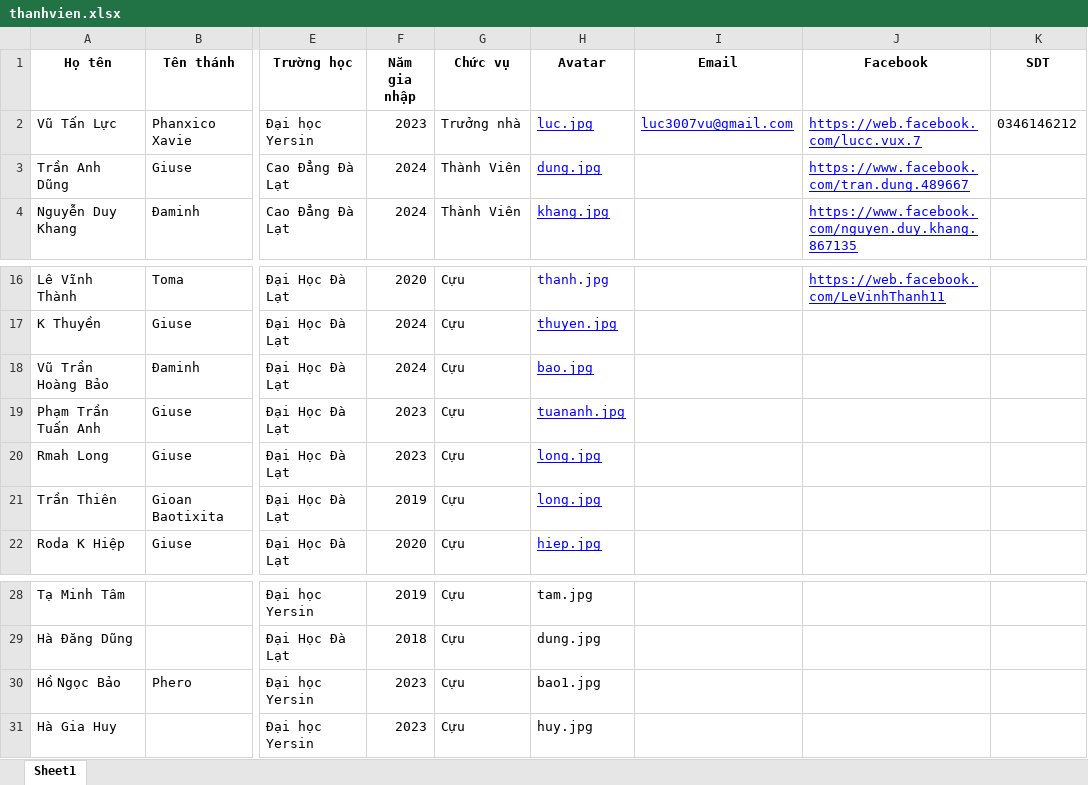
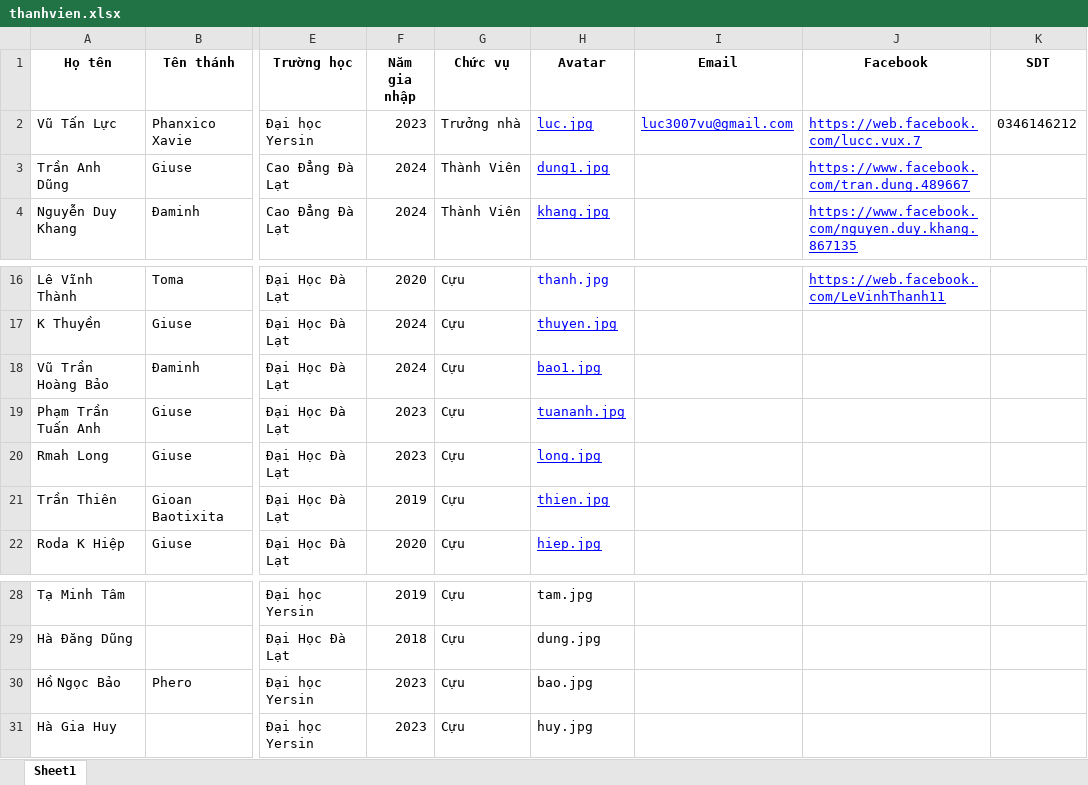
Before and after one commit to CaoNguyenHoang/LXBC, an Excel workbook: thanhvien.xlsx, sheet Sheet1, drawn as a sheet; only a part is shown, gaps mark what is left out; values as stored, in another font and other column widths than the file's, no borders; the diff names each change by its address in the sheet, - before the commit and + after, or states it on an @@ line.

Commit message:
Add files via upload

```diff
--- a/thanhvien.xlsx (sheet Sheet1)
+++ b/thanhvien.xlsx (sheet Sheet1)
-H3 (Avatar): dung.jpg
+H3 (Avatar): dung1.jpg
-H18 (Avatar): bao.jpg
+H18 (Avatar): bao1.jpg
-H21 (Avatar): long.jpg
+H21 (Avatar): thien.jpg
-H30 (Avatar): bao1.jpg
+H30 (Avatar): bao.jpg
```
